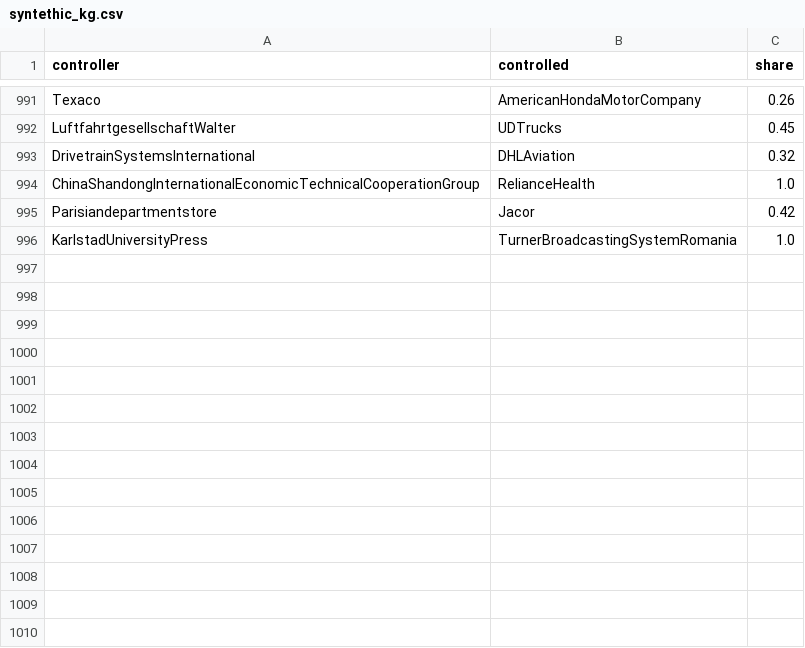
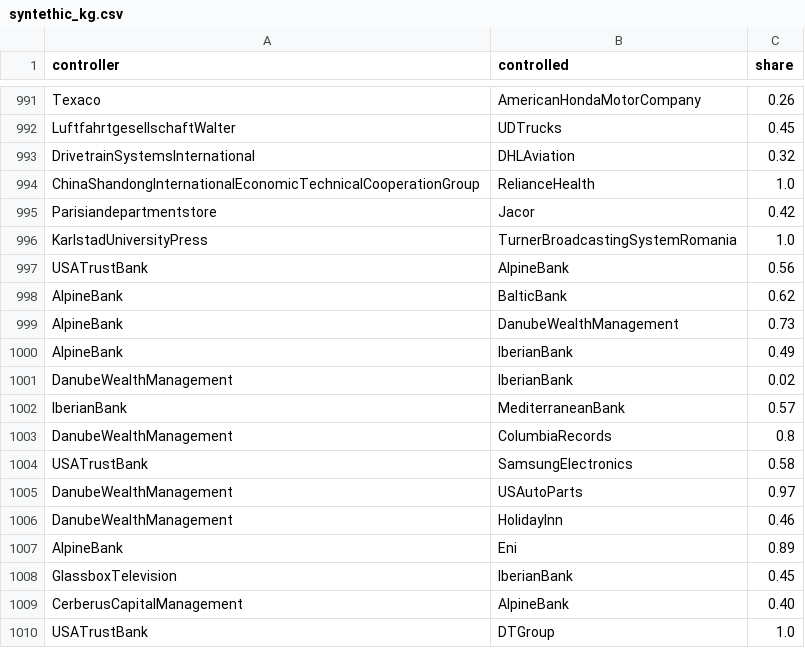
Before and after one commit to andreac0/edbt-2024-neurosymbolic-demo, a CSV file: data_generator/syntethic_kg.csv, drawn as a sheet; only a part is shown, gaps mark what is left out.

Commit message:
integrate new entities in the company list

```diff
--- a/data_generator/syntethic_kg.csv
+++ b/data_generator/syntethic_kg.csv
@@ -996 +996,15 @@ Parisiandepartmentstore,Jacor,0.42
 KarlstadUniversityPress,TurnerBroadcastingSystemRomania,1.0
+USATrustBank,AlpineBank,0.56
+AlpineBank,BalticBank,0.62
+AlpineBank,DanubeWealthManagement,0.73
+AlpineBank,IberianBank,0.49
+DanubeWealthManagement,IberianBank,0.02
+IberianBank,MediterraneanBank,0.57
+DanubeWealthManagement,ColumbiaRecords,0.8
+USATrustBank,SamsungElectronics,0.58
+DanubeWealthManagement,USAutoParts,0.97
+DanubeWealthManagement,HolidayInn,0.46
+AlpineBank,Eni,0.89
+GlassboxTelevision,IberianBank,0.45
+CerberusCapitalManagement,AlpineBank,0.40
+USATrustBank,DTGroup,1.0
```
Also changed, not shown: data_generator/company.csv.
